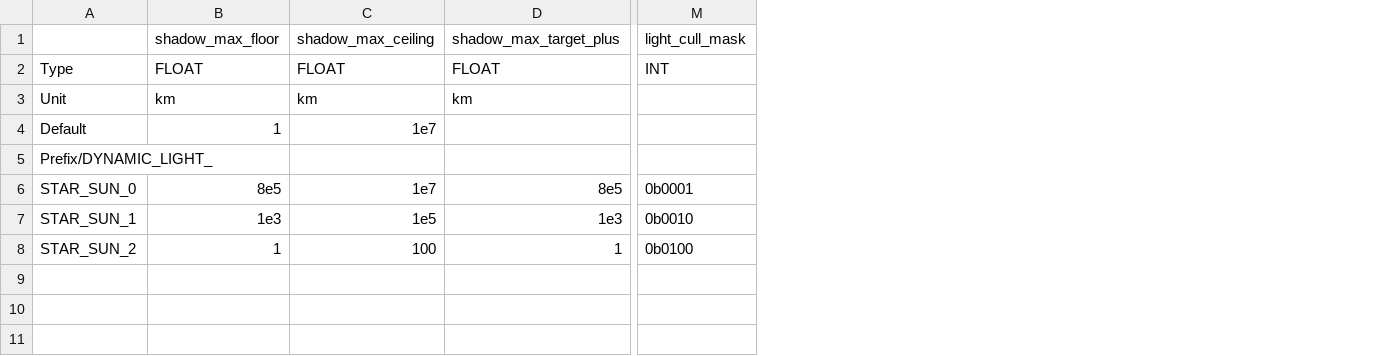
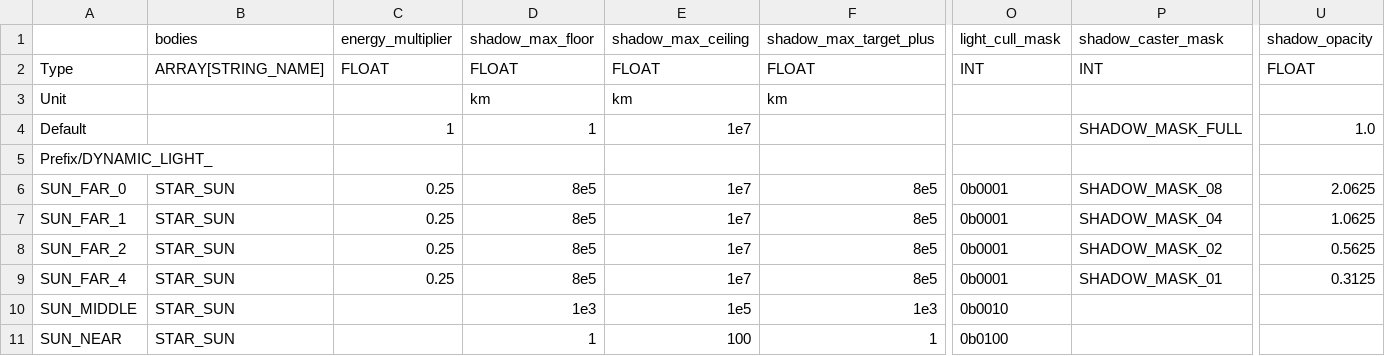
Before and after one commit to ivoyager/ivoyager_core, a TSV file: data/solar_system/dynamic_lights.tsv, drawn as a sheet; only a part is shown, gaps mark what is left out; addresses are those after the commit; rows hold the shown columns only; the diff names each change by its address in the sheet, - before the commit and + after, or states it on an @@ line.

Commit message:
Implement semi-transparent shadow casting for Saturn Rings

```diff
--- a/data/solar_system/dynamic_lights.tsv
+++ b/data/solar_system/dynamic_lights.tsv
+column B (bodies), rows 2-6: ARRAY[STRING_NAME] |  |  |  | STAR_SUN; rows 10-11: STAR_SUN | STAR_SUN
+column C (energy_multiplier), rows 2-6: FLOAT |  | 1 |  | 0.25
+column P (shadow_caster_mask), rows 2-6: INT |  | SHADOW_MASK_FULL |  | SHADOW_MASK_08
+column U (shadow_opacity), rows 2-6: FLOAT |  | 1.0 |  | 2.0625
-A6: STAR_SUN_0
+A6: SUN_FAR_0
+row 7: SUN_FAR_1 | STAR_SUN | 0.25 | 8e5 | 1e7 | 8e5 | 0b0001 | SHADOW_MASK_04 | 1.0625
+row 8: SUN_FAR_2 | STAR_SUN | 0.25 | 8e5 | 1e7 | 8e5 | 0b0001 | SHADOW_MASK_02 | 0.5625
+row 9: SUN_FAR_4 | STAR_SUN | 0.25 | 8e5 | 1e7 | 8e5 | 0b0001 | SHADOW_MASK_01 | 0.3125
-A10: STAR_SUN_1
+A10: SUN_MIDDLE
-A11: STAR_SUN_2
+A11: SUN_NEAR
```
Also changed, not shown: 12 other files.
